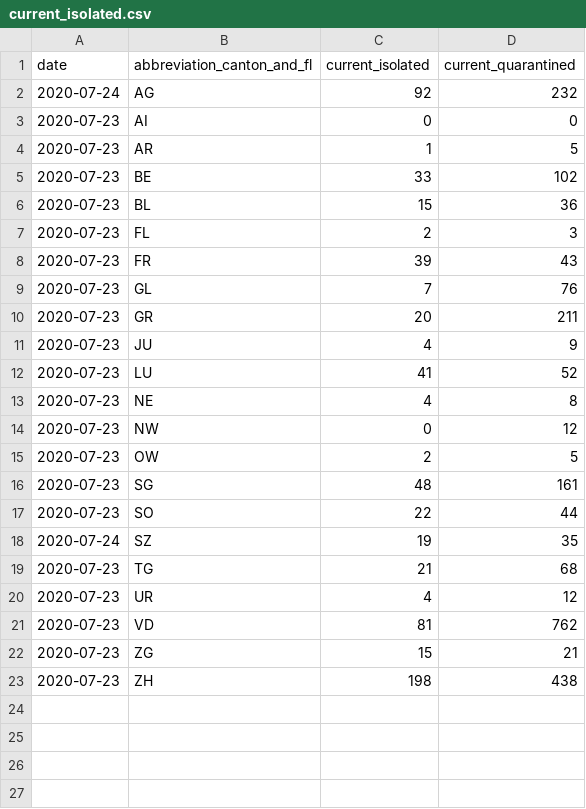
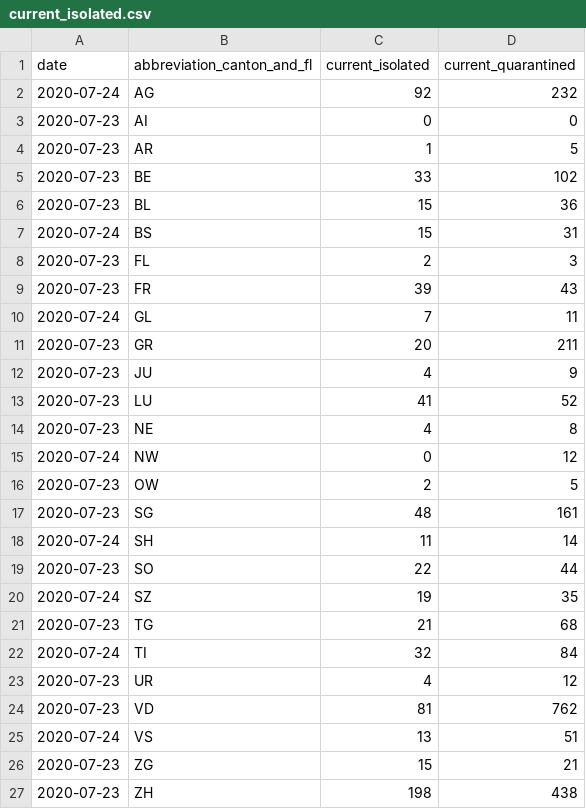
Before and after one commit to rsalzer/COVID_19_BAG, a CSV file: data/current_isolated.csv, drawn as a sheet.

```diff
--- a/data/current_isolated.csv
+++ b/data/current_isolated.csv
@@ -6,5 +6,6 @@ date,abbreviation_canton_and_fl,current_isolated,current_quarantined
 2020-07-23,BL,15,36
+2020-07-24,BS,15,31
 2020-07-23,FL,2,3
 2020-07-23,FR,39,43
-2020-07-23,GL,7,76
+2020-07-24,GL,7,11
 2020-07-23,GR,20,211
@@ -13,5 +14,6 @@ date,abbreviation_canton_and_fl,current_isolated,current_quarantined
 2020-07-23,NE,4,8
-2020-07-23,NW,0,12
+2020-07-24,NW,0,12
 2020-07-23,OW,2,5
 2020-07-23,SG,48,161
+2020-07-24,SH,11,14
 2020-07-23,SO,22,44
@@ -19,4 +21,6 @@ date,abbreviation_canton_and_fl,current_isolated,current_quarantined
 2020-07-23,TG,21,68
+2020-07-24,TI,32,84
 2020-07-23,UR,4,12
 2020-07-23,VD,81,762
+2020-07-24,VS,13,51
 2020-07-23,ZG,15,21
```
Also changed, not shown: data/allagesdetails.csv, data/casesPerCanton.csv, 6 other files.
